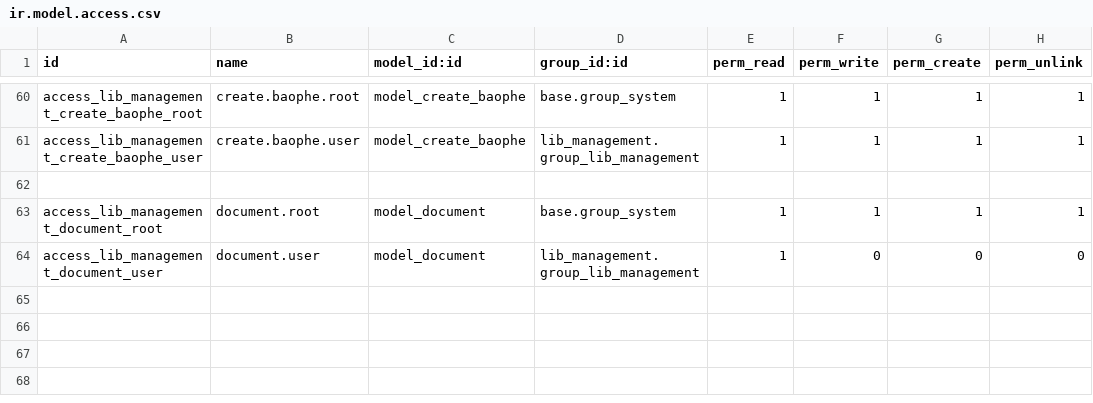
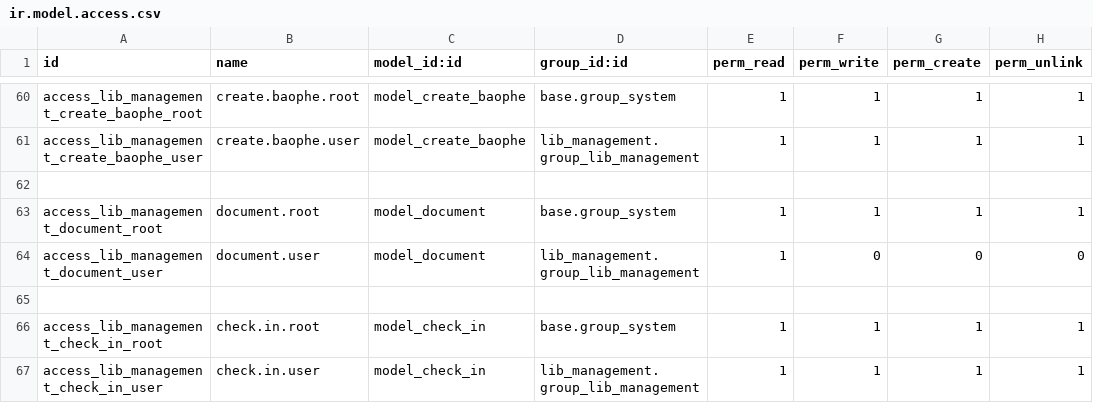
Before and after one commit to Lvquy/thuvien, a CSV file: lib_management/security/ir.model.access.csv, drawn as a sheet; only a part is shown, gaps mark what is left out; the diff names each change by its address in the sheet, - before the commit and + after, or states it on an @@ line.

Commit message:
add checkin

```diff
--- a/lib_management/security/ir.model.access.csv
+++ b/lib_management/security/ir.model.access.csv
+row 65: (empty)
+row 66: access_lib_management_check_in_root | check.in.root | model_check_in | base.group_system | 1 | 1 | 1 | 1
+row 67: access_lib_management_check_in_user | check.in.user | model_check_in | lib_management.group_lib_management | 1 | 1 | 1 | 1
```
Also changed, not shown: 7 other files.
